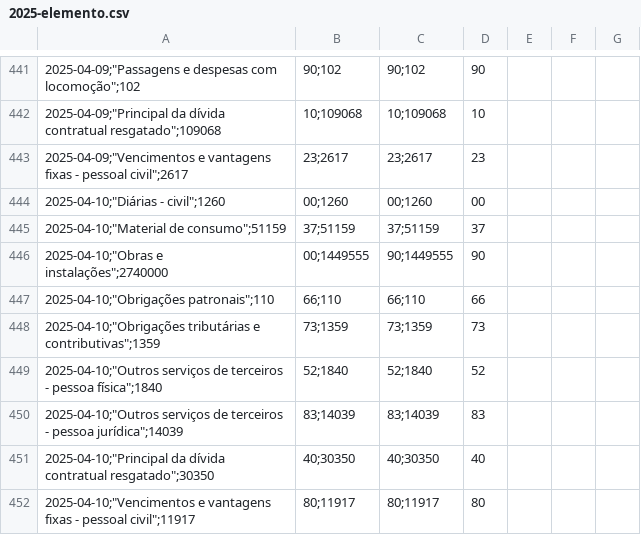
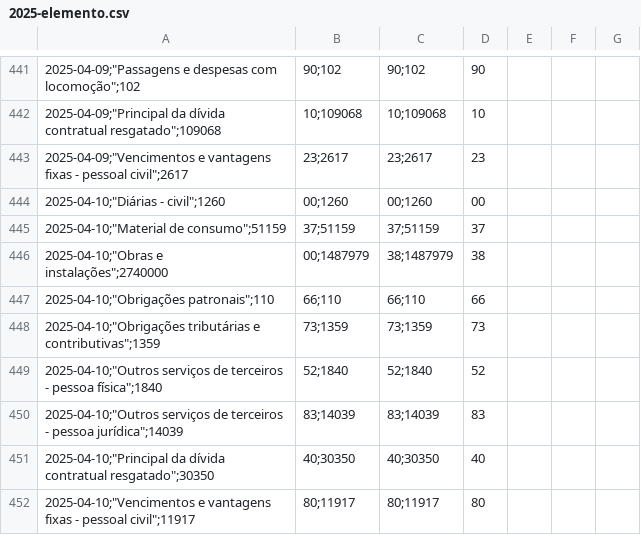
Before and after one commit to filipesfbr/gastometro-rolante, a CSV file: despesas/2025-elemento.csv, drawn as a sheet; only a part is shown, gaps mark what is left out; the diff names each change by its address in the sheet, - before the commit and + after, or states it on an @@ line.

```diff
--- a/despesas/2025-elemento.csv
+++ b/despesas/2025-elemento.csv
-B446: 00;1449555
+B446: 00;1487979
-C446: 90;1449555
+C446: 38;1487979
-D446: 90
+D446: 38
```
Also changed, not shown: despesas/2025-funcao.csv, despesas/2026-elemento.csv, 18 other files.
